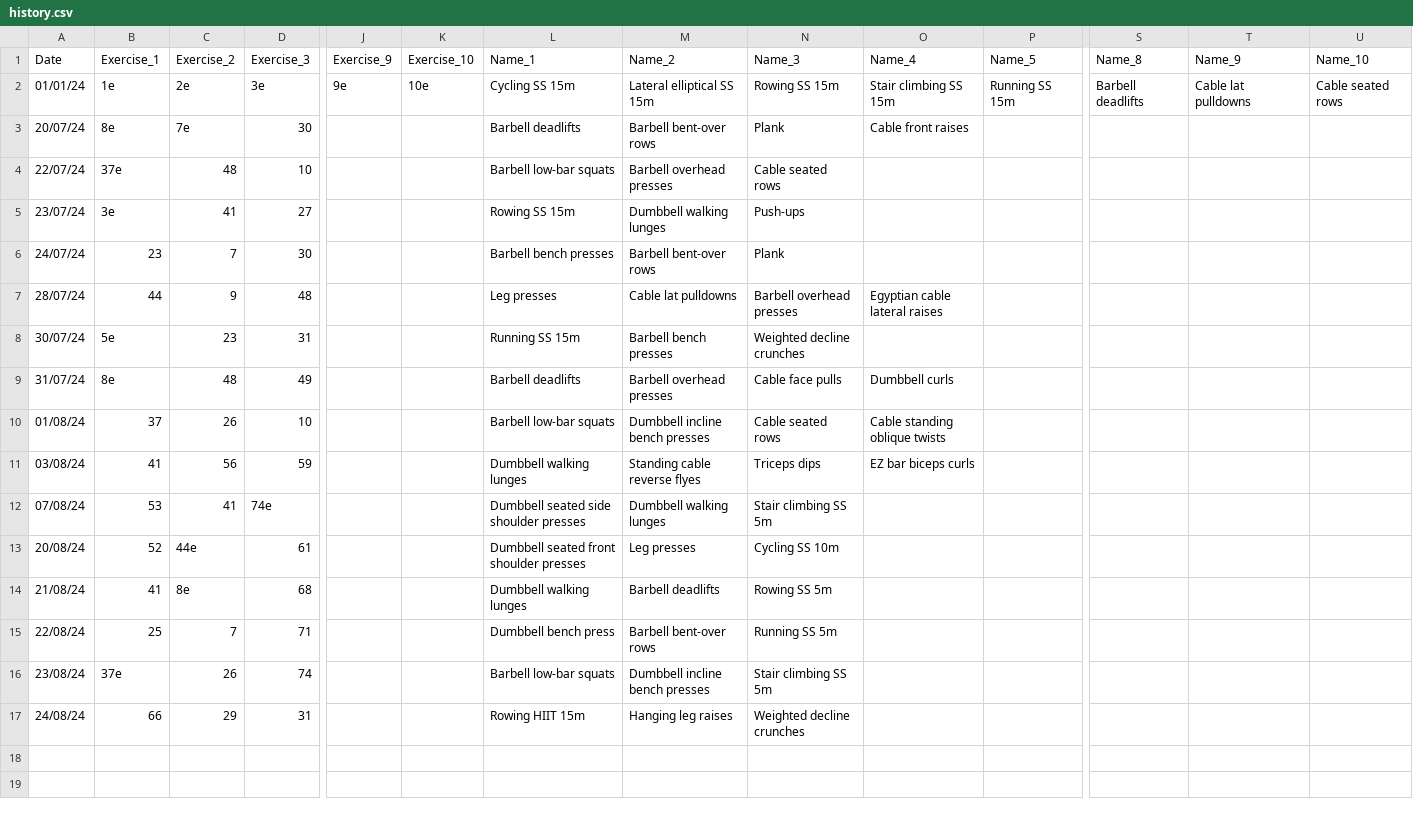
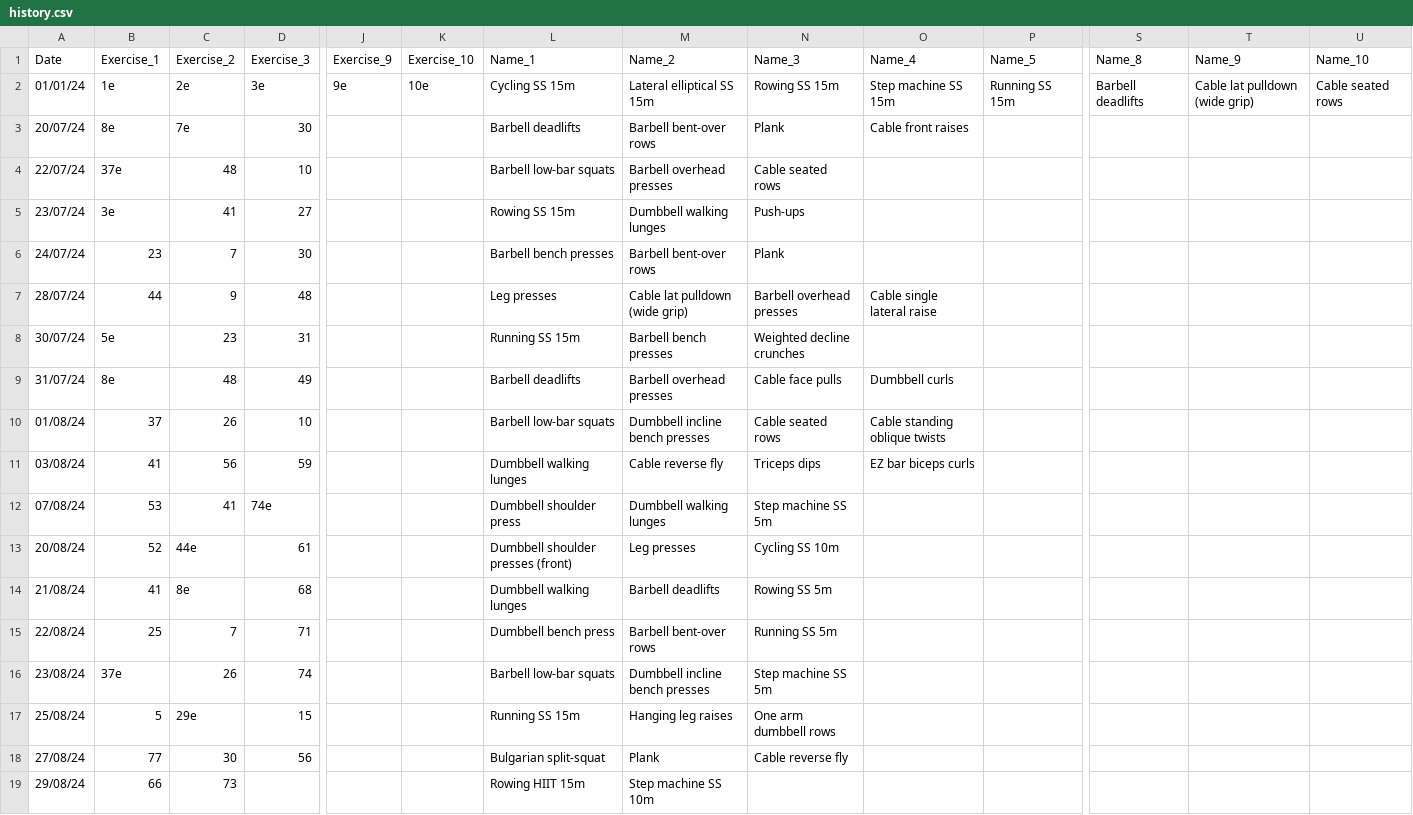
Before and after one commit to MarijQ/Smart-Workout-Generator, a CSV file: inputs/history.csv, drawn as a sheet; only a part is shown, gaps mark what is left out; removed rows and columns are numbered as before the commit, all else as after; rows hold the shown columns only; the diff names each change by its address in the sheet, - before the commit and + after, or states it on an @@ line.

```diff
--- a/inputs/history.csv
+++ b/inputs/history.csv
-O2 (Name_4): Stair climbing SS 15m
+O2 (Name_4): Step machine SS 15m
-T2 (Name_9): Cable lat pulldowns
+T2 (Name_9): Cable lat pulldown (wide grip)
-M7 (Name_2): Cable lat pulldowns
+M7 (Name_2): Cable lat pulldown (wide grip)
-O7 (Name_4): Egyptian cable lateral raises
+O7 (Name_4): Cable single lateral raise
-M11 (Name_2): Standing cable reverse flyes
+M11 (Name_2): Cable reverse fly
-L12 (Name_1): Dumbbell seated side shoulder presses
+L12 (Name_1): Dumbbell shoulder press
-N12 (Name_3): Stair climbing SS 5m
+N12 (Name_3): Step machine SS 5m
-L13 (Name_1): Dumbbell seated front shoulder presses
+L13 (Name_1): Dumbbell shoulder presses (front)
-N16 (Name_3): Stair climbing SS 5m
+N16 (Name_3): Step machine SS 5m
-row 17: 24/08/24 | 66 | 29 | 31 |  |  | Rowing HIIT 15m | Hanging leg raises | Weighted decline crunches
+row 17: 25/08/24 | 5 | 29e | 15 |  |  | Running SS 15m | Hanging leg raises | One arm dumbbell rows
+row 18: 27/08/24 | 77 | 30 | 56 |  |  | Bulgarian split-squat | Plank | Cable reverse fly
+row 19: 29/08/24 | 66 | 73 |  |  |  | Rowing HIIT 15m | Step machine SS 10m
```
Also changed, not shown: inputs/exercises.csv, 1 other file.
